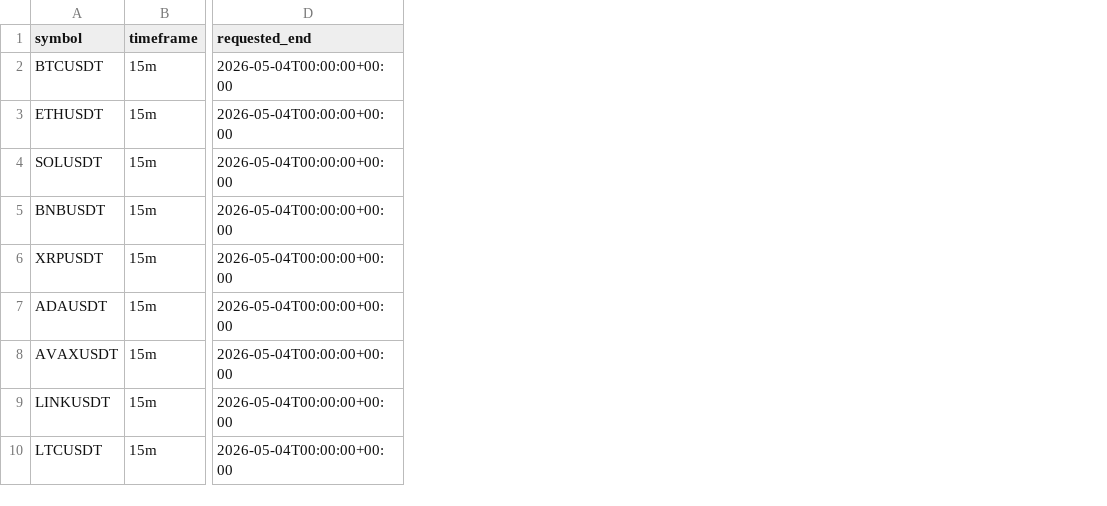
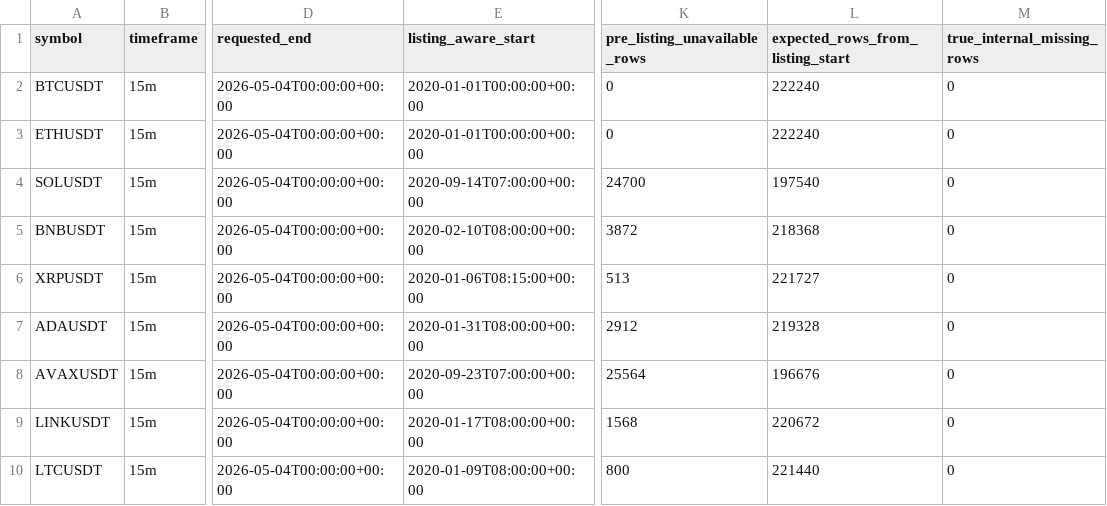
Before and after one commit to Yg9696/ML-BOT, a CSV file: reports/panic_reversal_extended/data_quality_report.csv, drawn as a sheet; only a part is shown, gaps mark what is left out; the diff names each change by its address in the sheet, - before the commit and + after, or states it on an @@ line.

```diff
--- a/reports/panic_reversal_extended/data_quality_report.csv
+++ b/reports/panic_reversal_extended/data_quality_report.csv
+column E (listing_aware_start), rows 2-10: 2020-01-01T00:00:00+00:00 | 2020-01-01T00:00:00+00:00 | 2020-09-14T07:00:00+00:00 | 2020-02-10T08:00:00+00:00 | 2020-01-06T08:15:00+00:00 | 2020-01-31T08:00:00+00:00 | 2020-09-23T07:00:00+00:00 | 2020-01-17T08:00:00+00:00 | 2020-01-09T08:00:00+00:00
+column K (pre_listing_unavailable_rows), rows 2-10: 0 | 0 | 24700 | 3872 | 513 | 2912 | 25564 | 1568 | 800
+column L (expected_rows_from_listing_start), rows 2-10: 222240 | 222240 | 197540 | 218368 | 221727 | 219328 | 196676 | 220672 | 221440
+column M (true_internal_missing_rows), rows 2-10: all 0
```
Also changed, not shown: reports/panic_reversal_extended/by_year.csv, reports/panic_reversal_extended/execution_comparison.csv, 9 other files.
